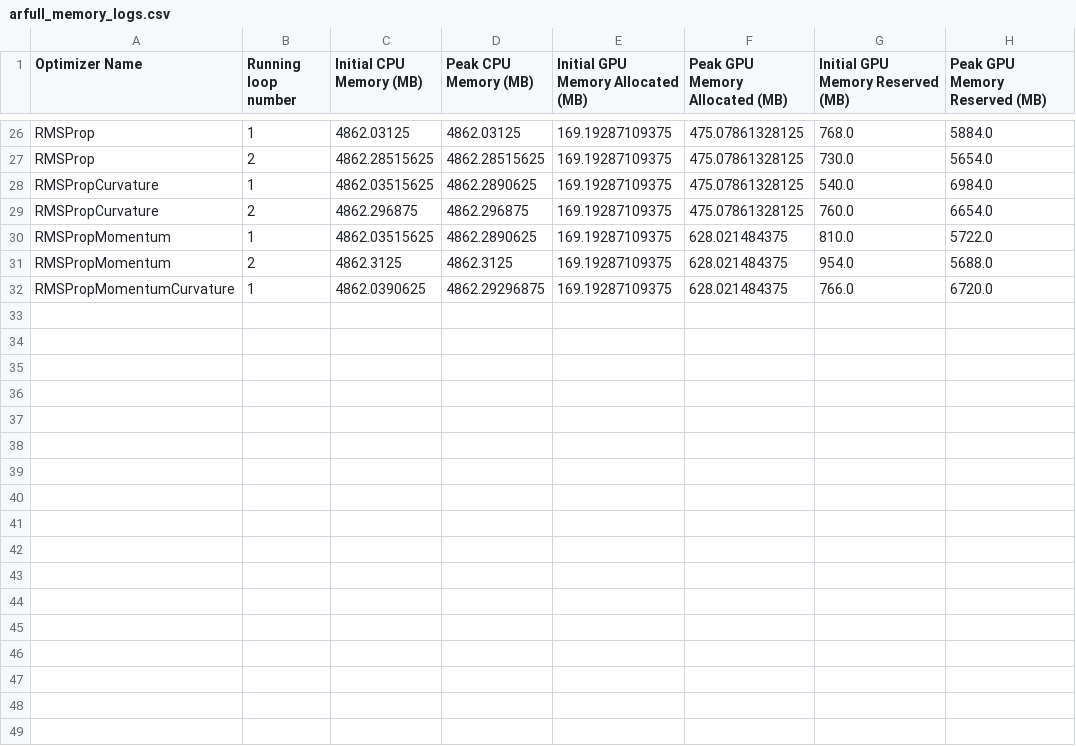
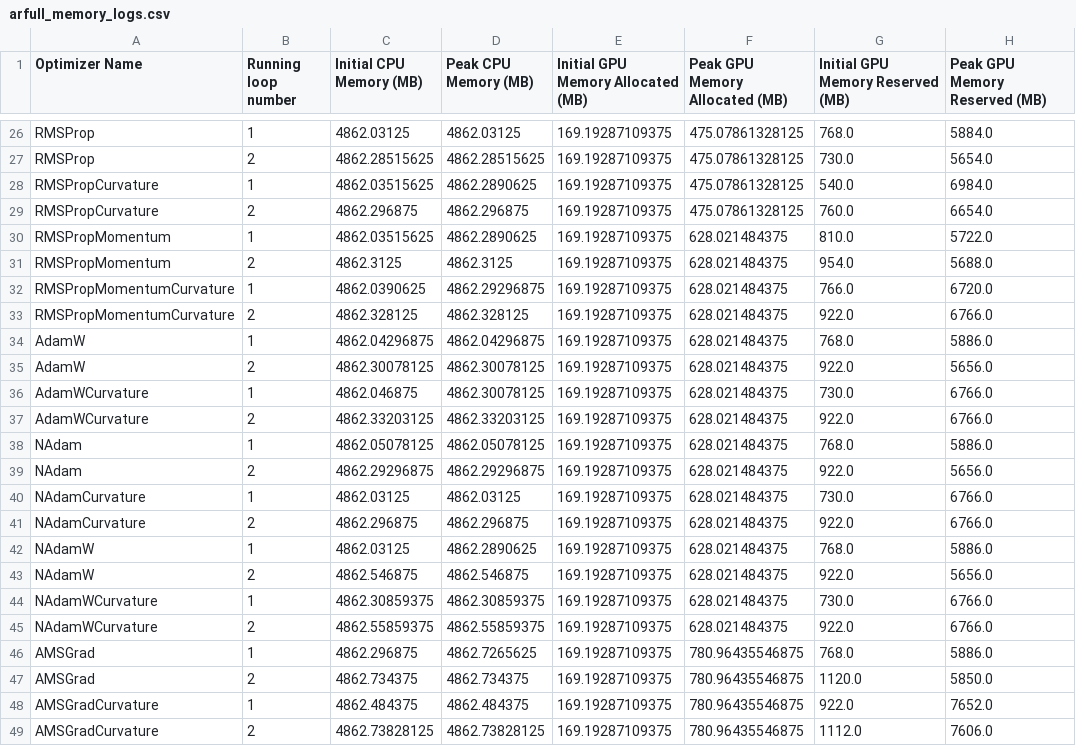
Before and after one commit to p10rahulm/curvatureStep, a CSV file: outputs/arfull/arfull_memory_logs.csv, drawn as a sheet; only a part is shown, gaps mark what is left out; the diff names each change by its address in the sheet, - before the commit and + after, or states it on an @@ line.

```diff
--- a/outputs/arfull/arfull_memory_logs.csv
+++ b/outputs/arfull/arfull_memory_logs.csv
+row 33: RMSPropMomentumCurvature | 2 | 4862.328125 | 4862.328125 | 169.19287109375 | 628.021484375 | 922.0 | 6766.0
+row 34: AdamW | 1 | 4862.04296875 | 4862.04296875 | 169.19287109375 | 628.021484375 | 768.0 | 5886.0
+row 35: AdamW | 2 | 4862.30078125 | 4862.30078125 | 169.19287109375 | 628.021484375 | 922.0 | 5656.0
+row 36: AdamWCurvature | 1 | 4862.046875 | 4862.30078125 | 169.19287109375 | 628.021484375 | 730.0 | 6766.0
+row 37: AdamWCurvature | 2 | 4862.33203125 | 4862.33203125 | 169.19287109375 | 628.021484375 | 922.0 | 6766.0
+row 38: NAdam | 1 | 4862.05078125 | 4862.05078125 | 169.19287109375 | 628.021484375 | 768.0 | 5886.0
+row 39: NAdam | 2 | 4862.29296875 | 4862.29296875 | 169.19287109375 | 628.021484375 | 922.0 | 5656.0
+row 40: NAdamCurvature | 1 | 4862.03125 | 4862.03125 | 169.19287109375 | 628.021484375 | 730.0 | 6766.0
+row 41: NAdamCurvature | 2 | 4862.296875 | 4862.296875 | 169.19287109375 | 628.021484375 | 922.0 | 6766.0
+row 42: NAdamW | 1 | 4862.03125 | 4862.2890625 | 169.19287109375 | 628.021484375 | 768.0 | 5886.0
+row 43: NAdamW | 2 | 4862.546875 | 4862.546875 | 169.19287109375 | 628.021484375 | 922.0 | 5656.0
+row 44: NAdamWCurvature | 1 | 4862.30859375 | 4862.30859375 | 169.19287109375 | 628.021484375 | 730.0 | 6766.0
+row 45: NAdamWCurvature | 2 | 4862.55859375 | 4862.55859375 | 169.19287109375 | 628.021484375 | 922.0 | 6766.0
+row 46: AMSGrad | 1 | 4862.296875 | 4862.7265625 | 169.19287109375 | 780.96435546875 | 768.0 | 5886.0
+row 47: AMSGrad | 2 | 4862.734375 | 4862.734375 | 169.19287109375 | 780.96435546875 | 1120.0 | 5850.0
+row 48: AMSGradCurvature | 1 | 4862.484375 | 4862.484375 | 169.19287109375 | 780.96435546875 | 922.0 | 7652.0
+row 49: AMSGradCurvature | 2 | 4862.73828125 | 4862.73828125 | 169.19287109375 | 780.96435546875 | 1112.0 | 7606.0
```
Also changed, not shown: outputs/agnews/agnews_train_full_logs.csv, outputs/arfull/arfull_train_full_logs.csv, 24 other files.
